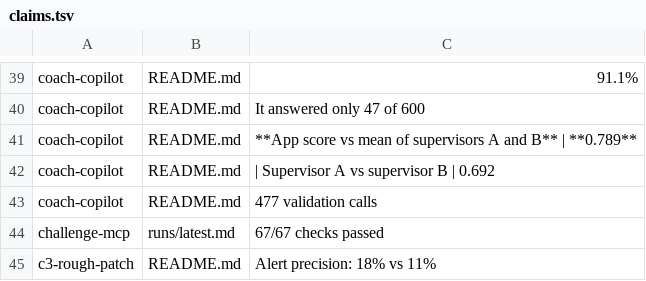
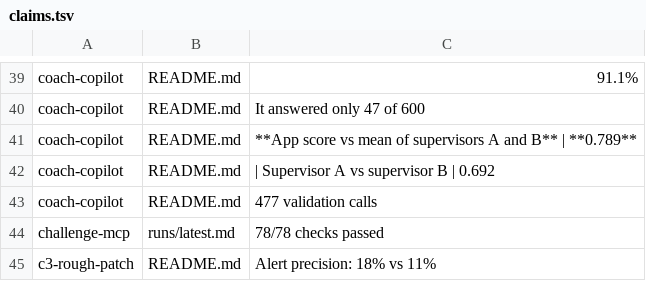
Before and after one commit to zaycruz/survivorship-360, a TSV file: docs/claims.tsv, drawn as a sheet; only a part is shown, gaps mark what is left out.

```diff
--- a/docs/claims.tsv
+++ b/docs/claims.tsv
@@ -43,3 +43,3 @@ coach-copilot	README.md	| Supervisor A vs supervisor B | 0.692
 coach-copilot	README.md	477 validation calls
-challenge-mcp	runs/latest.md	67/67 checks passed
+challenge-mcp	runs/latest.md	78/78 checks passed
 c3-rough-patch	README.md	Alert precision: 18% vs 11%
```
Also changed, not shown: 1 other file.
